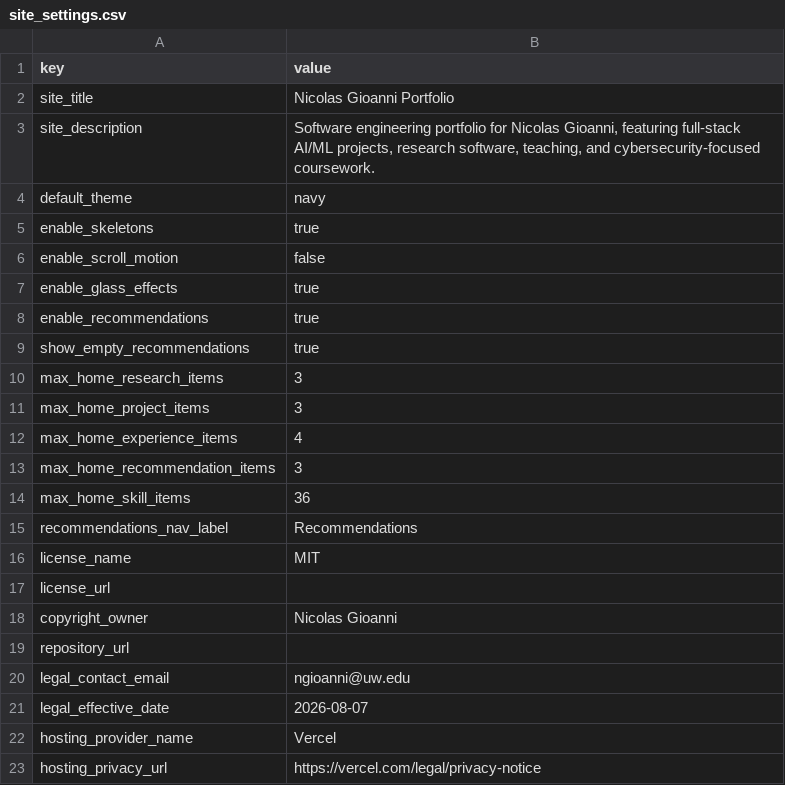
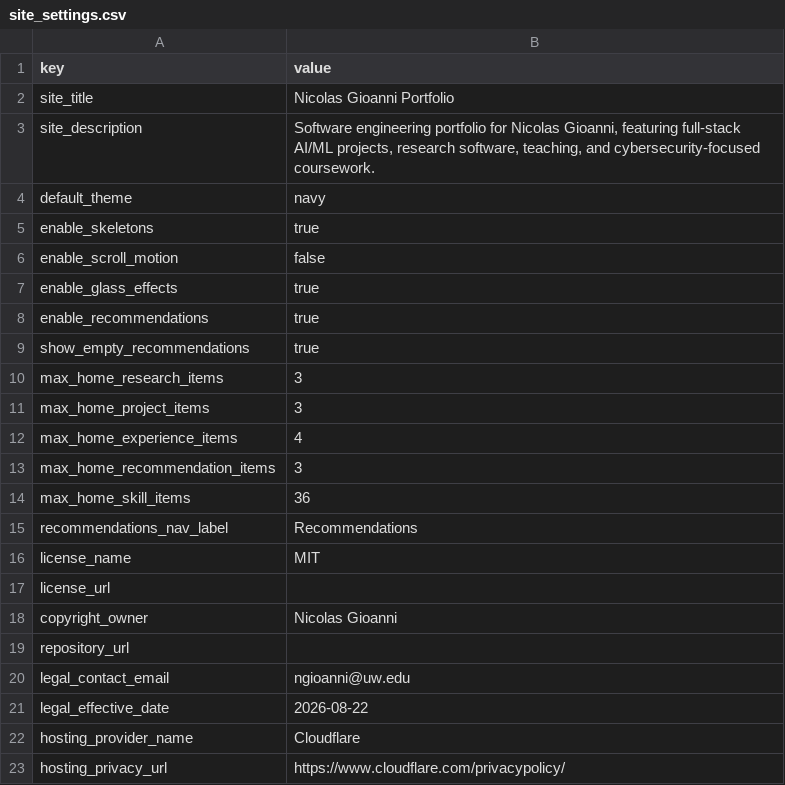
Before and after one commit to nicolasgioanni/Smart-Porfolio, a CSV file: src/content/templates/site_settings.csv, drawn as a sheet.

```diff
--- a/src/content/templates/site_settings.csv
+++ b/src/content/templates/site_settings.csv
@@ -20,4 +20,4 @@ repository_url,
 legal_contact_email,ngioanni@uw.edu
-legal_effective_date,2026-08-07
-hosting_provider_name,Vercel
-hosting_privacy_url,https://vercel.com/legal/privacy-notice
+legal_effective_date,2026-08-22
+hosting_provider_name,Cloudflare
+hosting_privacy_url,https://www.cloudflare.com/privacypolicy/
```
Also changed, not shown: 44 other files.
